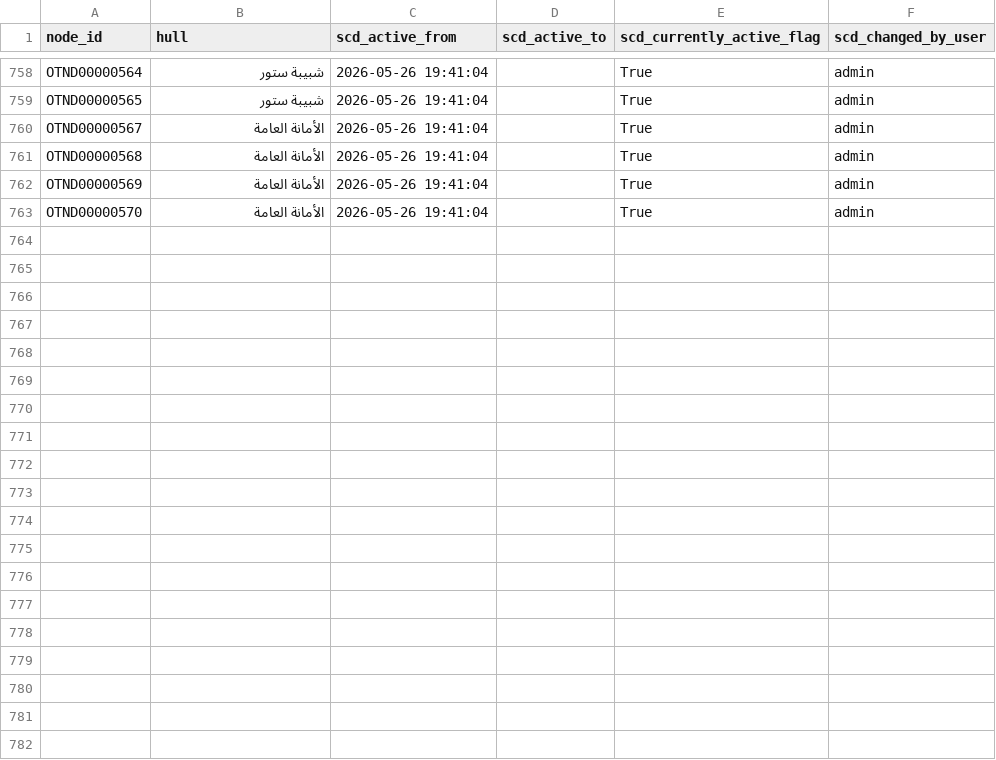
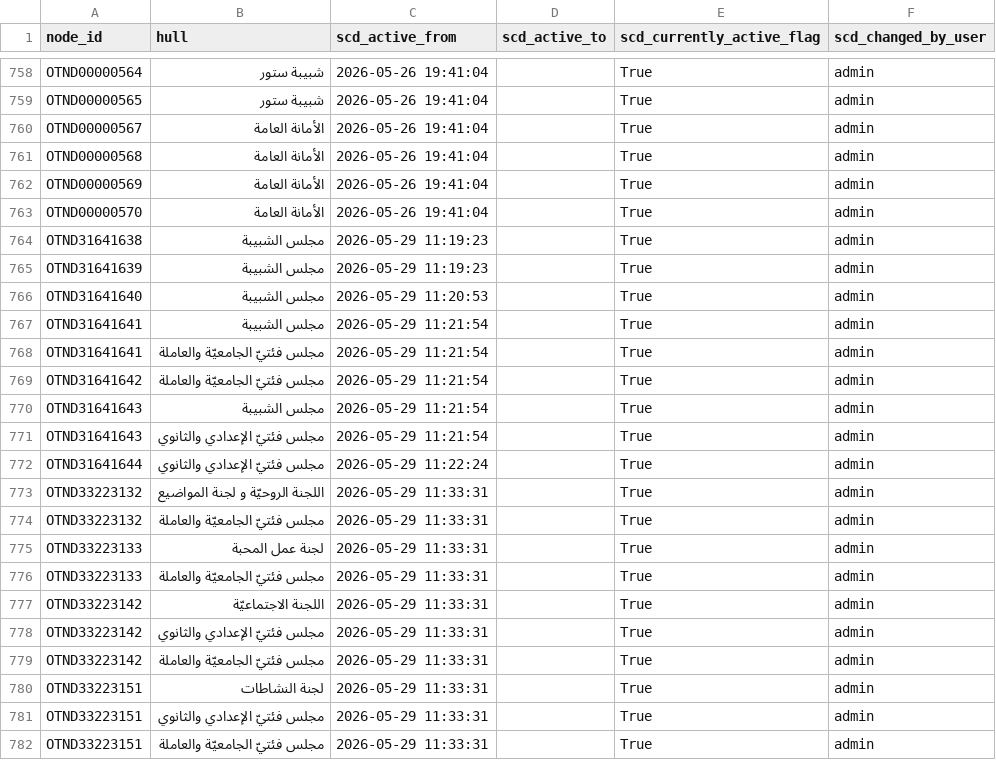
Before and after one commit to marwanalfarah-prog/jecportal, a CSV file: data/JECJordanData/scd_org_tree_hulls.csv, drawn as a sheet; only a part is shown, gaps mark what is left out; the diff covers the shown part only; the diff names each change by its address in the sheet, - before the commit and + after, or states it on an @@ line.

```diff
--- a/data/JECJordanData/scd_org_tree_hulls.csv
+++ b/data/JECJordanData/scd_org_tree_hulls.csv
+row 764: OTND31641638 | مجلس الشبيبة | 2026-05-29 11:19:23 |  | True | admin
+row 765: OTND31641639 | مجلس الشبيبة | 2026-05-29 11:19:23 |  | True | admin
+row 766: OTND31641640 | مجلس الشبيبة | 2026-05-29 11:20:53 |  | True | admin
+row 767: OTND31641641 | مجلس الشبيبة | 2026-05-29 11:21:54 |  | True | admin
+row 768: OTND31641641 | مجلس فئتيّ الجامعيّة والعاملة | 2026-05-29 11:21:54 |  | True | admin
+row 769: OTND31641642 | مجلس فئتيّ الجامعيّة والعاملة | 2026-05-29 11:21:54 |  | True | admin
+row 770: OTND31641643 | مجلس الشبيبة | 2026-05-29 11:21:54 |  | True | admin
+row 771: OTND31641643 | مجلس فئتيّ الإعدادي والثانوي | 2026-05-29 11:21:54 |  | True | admin
+row 772: OTND31641644 | مجلس فئتيّ الإعدادي والثانوي | 2026-05-29 11:22:24 |  | True | admin
+row 773: OTND33223132 | اللجنة الروحيّة و لجنة المواضيع | 2026-05-29 11:33:31 |  | True | admin
+row 774: OTND33223132 | مجلس فئتيّ الجامعيّة والعاملة | 2026-05-29 11:33:31 |  | True | admin
+row 775: OTND33223133 | لجنة عمل المحبة | 2026-05-29 11:33:31 |  | True | admin
+row 776: OTND33223133 | مجلس فئتيّ الجامعيّة والعاملة | 2026-05-29 11:33:31 |  | True | admin
+row 777: OTND33223142 | اللجنة الاجتماعيّة | 2026-05-29 11:33:31 |  | True | admin
+row 778: OTND33223142 | مجلس فئتيّ الإعدادي والثانوي | 2026-05-29 11:33:31 |  | True | admin
+row 779: OTND33223142 | مجلس فئتيّ الجامعيّة والعاملة | 2026-05-29 11:33:31 |  | True | admin
+row 780: OTND33223151 | لجنة النشاطات | 2026-05-29 11:33:31 |  | True | admin
+row 781: OTND33223151 | مجلس فئتيّ الإعدادي والثانوي | 2026-05-29 11:33:31 |  | True | admin
+row 782: OTND33223151 | مجلس فئتيّ الجامعيّة والعاملة | 2026-05-29 11:33:31 |  | True | admin
```
Also changed, not shown: 11 added rows elsewhere in this file, data/JECJordanData/scd_org_tree_edges.csv, data/JECJordanData/scd_org_tree_nodes.csv, 13 other files.
